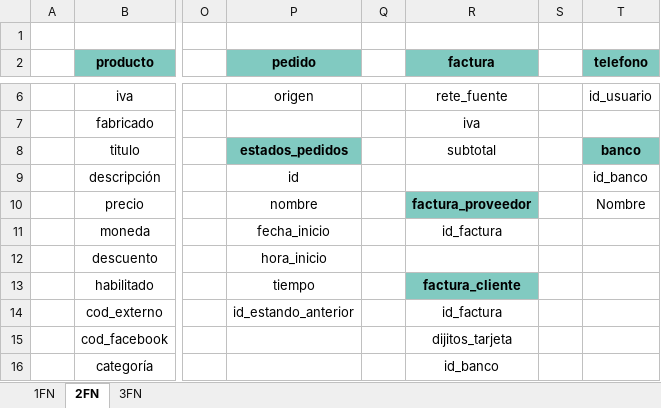
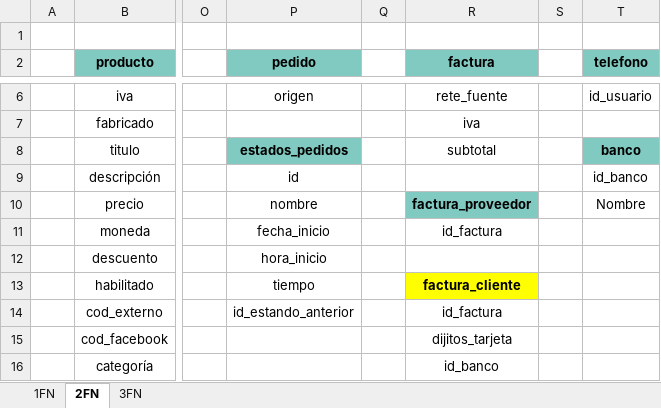
Before and after one commit to huertas-santiago/WebWuky, an Excel workbook: MODELOS/BASE DE DATOS/Normalización.xlsx, sheet 2FN, drawn as a sheet; only a part is shown, gaps mark what is left out; values as stored, in another font and other column widths than the file's, no borders; the diff names each change by its address in the sheet, - before the commit and + after, or states it on an @@ line.

Commit message:
Update Normalización.xlsx

```diff
--- a/MODELOS/BASE DE DATOS/Normalización.xlsx (sheet 2FN)
+++ b/MODELOS/BASE DE DATOS/Normalización.xlsx (sheet 2FN)
-R13 fill: #81CAC1
+R13 fill: #FFFF00
```
